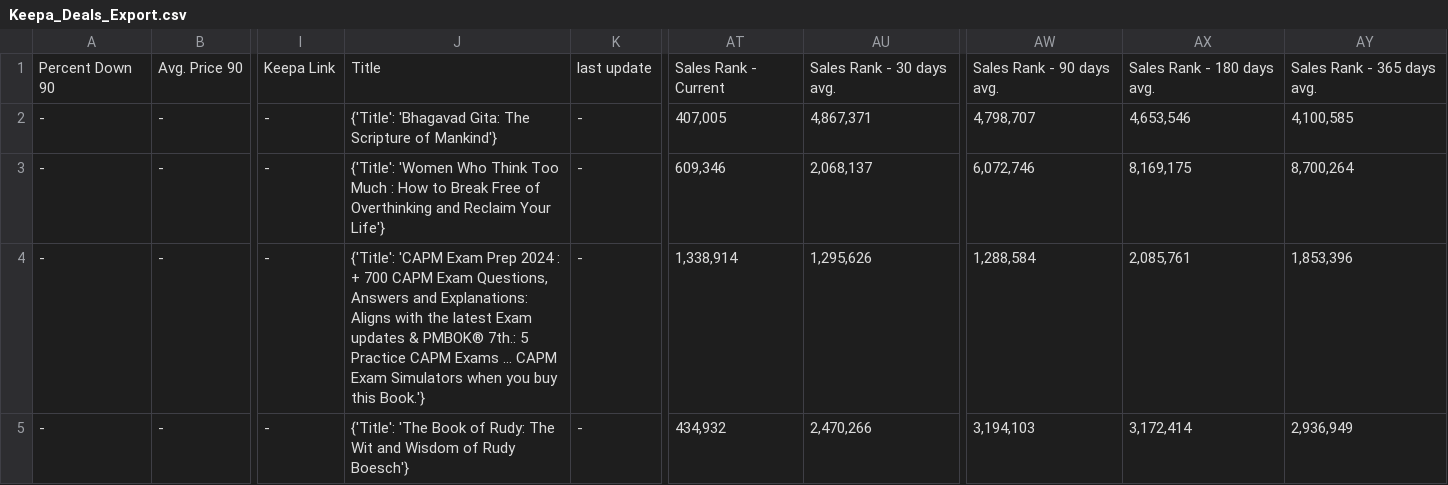
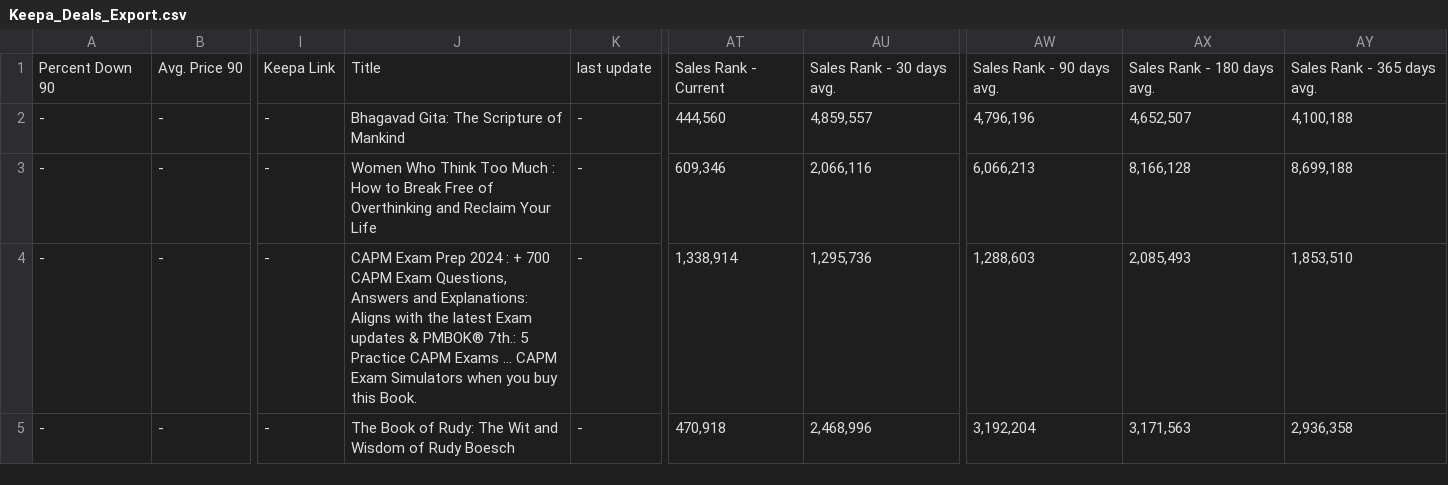
Before and after one commit to timemery/keepa-deals, a CSV file: Keepa_Deals_Export.csv, drawn as a sheet; only a part is shown, gaps mark what is left out; the diff covers the shown part only; the diff names each change by its address in the sheet, - before the commit and + after, or states it on an @@ line.

```diff
--- a/Keepa_Deals_Export.csv
+++ b/Keepa_Deals_Export.csv
-J2: {'Title': 'Bhagavad Gita: The Scripture of Mankind'}
+J2: Bhagavad Gita: The Scripture of Mankind
-AT2: 407,005
+AT2: 444,560
-AU2: 4,867,371
+AU2: 4,859,557
-AW2: 4,798,707
+AW2: 4,796,196
-AX2: 4,653,546
+AX2: 4,652,507
-AY2: 4,100,585
+AY2: 4,100,188
-J3: {'Title': 'Women Who Think Too Much : How to Break Free of Overthinking and Reclaim Your Life'}
+J3: Women Who Think Too Much : How to Break Free of Overthinking and Reclaim Your Life
-AU3: 2,068,137
+AU3: 2,066,116
-AW3: 6,072,746
+AW3: 6,066,213
-AX3: 8,169,175
+AX3: 8,166,128
-AY3: 8,700,264
+AY3: 8,699,188
-J4: {'Title': 'CAPM Exam Prep 2024 : + 700 CAPM Exam Questions, Answers and Explanations: Aligns with the latest Exam updates & PMBOK® 7th.: 5 Practice CAPM Exams ... CAPM Exam Simulators when you buy this Book.'}
+J4: CAPM Exam Prep 2024 : + 700 CAPM Exam Questions, Answers and Explanations: Aligns with the latest Exam updates & PMBOK® 7th.: 5 Practice CAPM Exams ... CAPM Exam Simulators when you buy this Book.
-AU4: 1,295,626
+AU4: 1,295,736
-AW4: 1,288,584
+AW4: 1,288,603
-AX4: 2,085,761
+AX4: 2,085,493
-AY4: 1,853,396
+AY4: 1,853,510
-J5: {'Title': 'The Book of Rudy: The Wit and Wisdom of Rudy Boesch'}
+J5: The Book of Rudy: The Wit and Wisdom of Rudy Boesch
-AT5: 434,932
+AT5: 470,918
-AU5: 2,470,266
+AU5: 2,468,996
-AW5: 3,194,103
+AW5: 3,192,204
-AX5: 3,172,414
+AX5: 3,171,563
-AY5: 2,936,949
+AY5: 2,936,358
```
Also changed, not shown: 11 edited cells elsewhere in this file, 3 other files.
